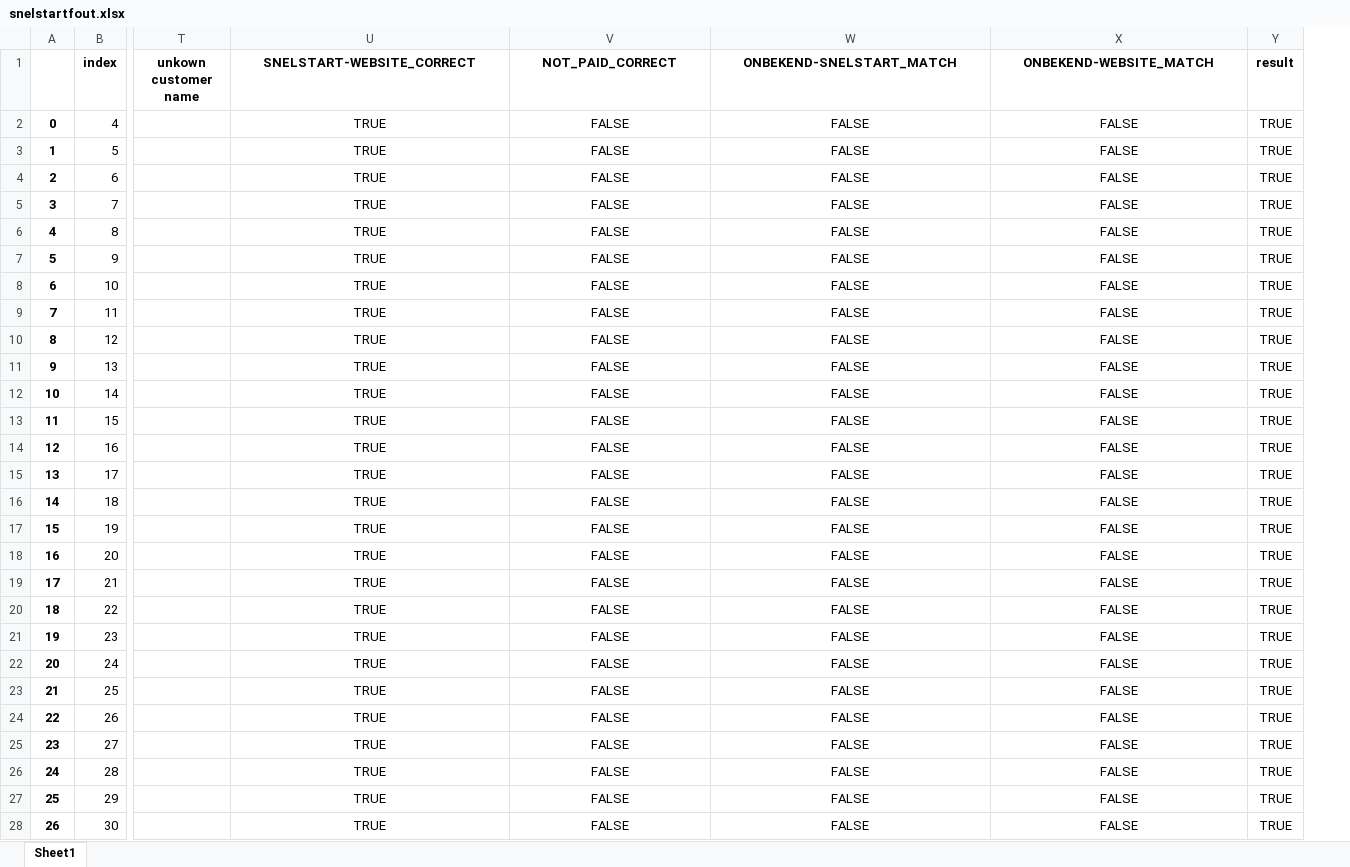
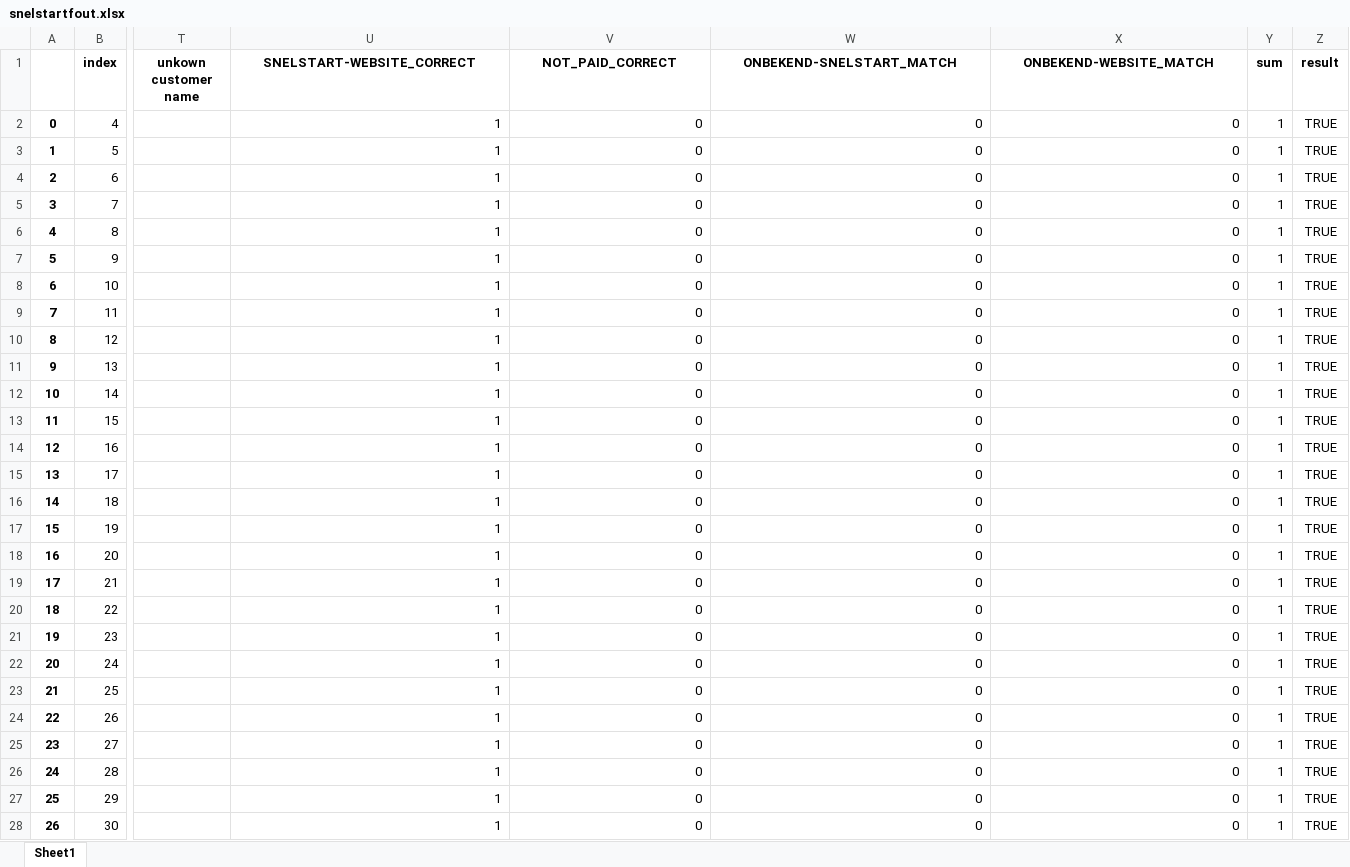
Before and after one commit to benGmaker/ideal_controleren, an Excel workbook: snelstartfout.xlsx, sheet Sheet1, drawn as a sheet; only a part is shown, gaps mark what is left out; values as stored, in another font and other column widths than the file's, no borders; the diff covers the shown part only; the diff names each change by its address in the sheet, - before the commit and + after, or states it on an @@ line.

Commit message:
testdata voor onbekende klant

```diff
--- a/snelstartfout.xlsx (sheet Sheet1)
+++ b/snelstartfout.xlsx (sheet Sheet1)
+column Y (sum), rows 2-28: all 1
-U2:U28 (SNELSTART-WEBSITE_CORRECT): TRUE
+U2:U28 (SNELSTART-WEBSITE_CORRECT): 1
-U2:X28 alignment: center
+U2:X28 alignment: right
-V2:V28 (NOT_PAID_CORRECT): FALSE
+V2:V28 (NOT_PAID_CORRECT): 0
-W2:W28 (ONBEKEND-SNELSTART_MATCH): FALSE
+W2:W28 (ONBEKEND-SNELSTART_MATCH): 0
-X2:X28 (ONBEKEND-WEBSITE_MATCH): FALSE
+X2:X28 (ONBEKEND-WEBSITE_MATCH): 0
```
Also changed, not shown: 544 edited cells and cell formats elsewhere in this sheet, RAW DATA.xlsx, 1 other file.
